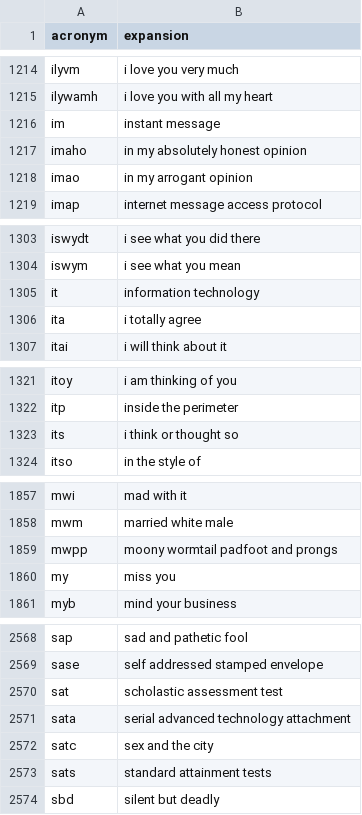
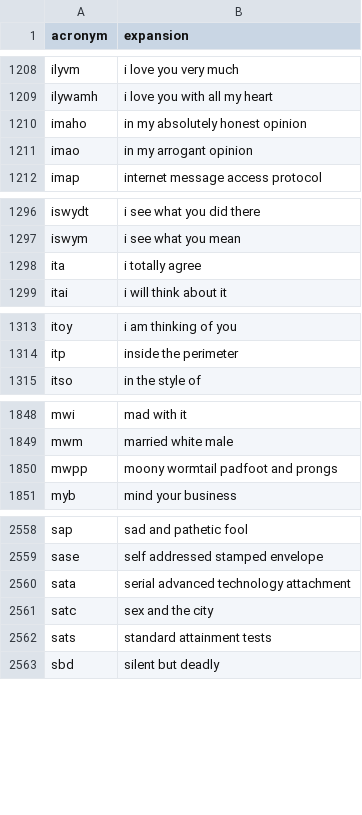
Before and after one commit to nlp-project-sentiment-analysis/sentimental-analysis, a CSV file: datasets/abbreviations.csv, drawn as a sheet; only a part is shown, gaps mark what is left out; the diff covers the shown part only.

```diff
--- a/datasets/abbreviations.csv
+++ b/datasets/abbreviations.csv
@@ -1215,3 +1209,2 @@ ilyvm,i love you very much
 ilywamh,i love you with all my heart
-im,instant message
 imaho,in my absolutely honest opinion
@@ -1304,3 +1297,2 @@ iswydt,i see what you did there
 iswym,i see what you mean
-it,information technology
 ita,i totally agree
@@ -1322,3 +1314,2 @@ itoy,i am thinking of you
 itp,inside the perimeter
-its,i think or thought so
 itso,in the style of
@@ -1859,3 +1850,2 @@ mwm,married white male
 mwpp,moony wormtail padfoot and prongs
-my,miss you
 myb,mind your business
@@ -2569,3 +2559,2 @@ sap,sad and pathetic fool
 sase,self addressed stamped envelope
-sat,scholastic assessment test
 sata,serial advanced technology attachment
```
Also changed, not shown: 7 added rows and 12 removed rows elsewhere in this file, datasets/emoji.csv, datasets/emoticons.csv.
